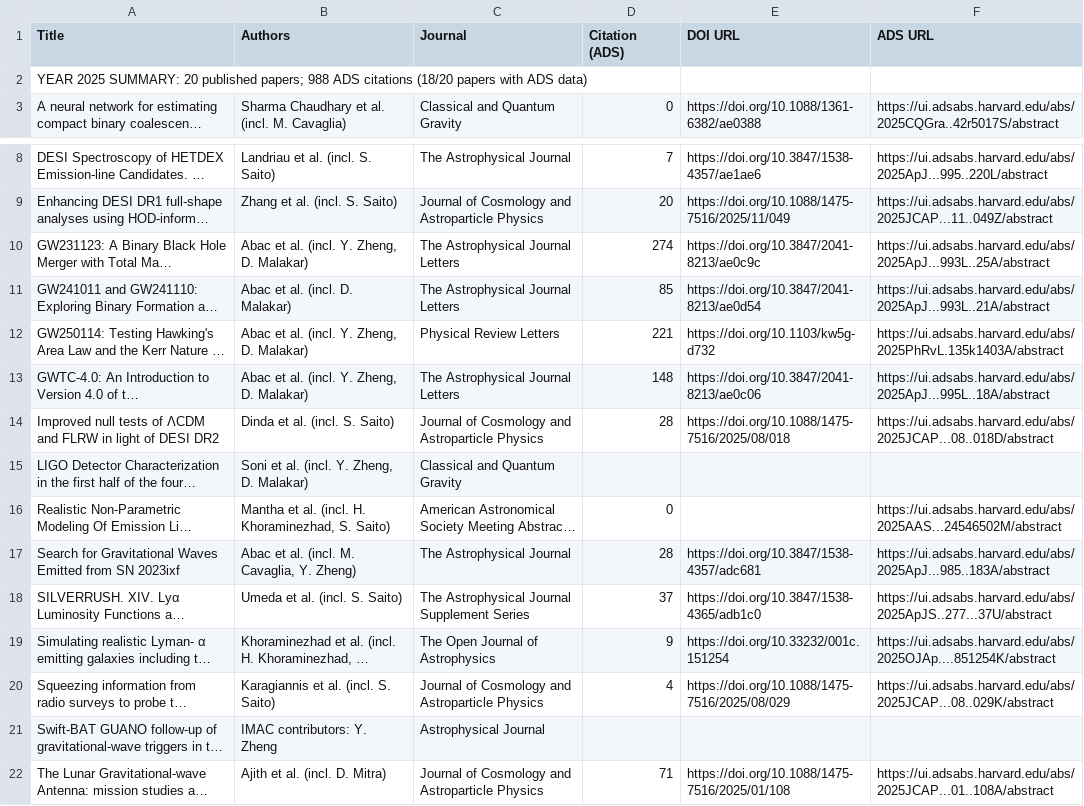
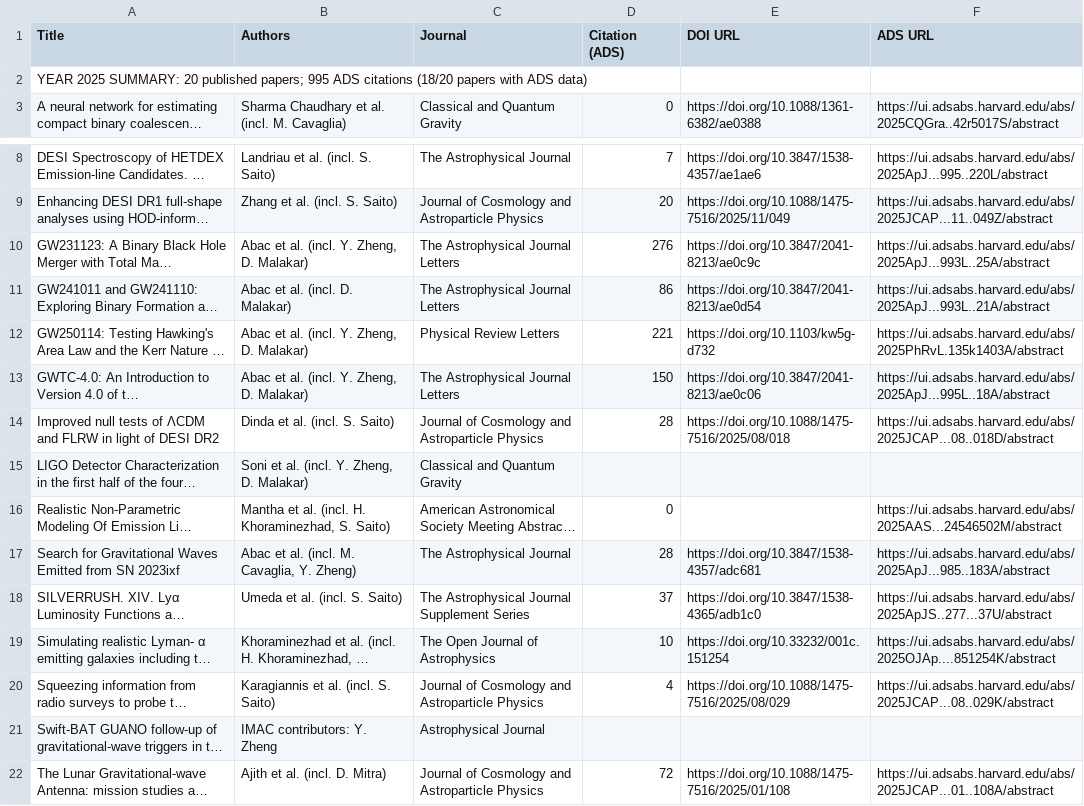
Before and after one commit to IMAC-MissouriST/imac-publications, a CSV file: docs/imac/publications_2025.csv, drawn as a sheet; only a part is shown, gaps mark what is left out; long unchanged cells end in …; the diff names each change by its address in the sheet, - before the commit and + after, or states it on an @@ line.

```diff
--- a/docs/imac/publications_2025.csv
+++ b/docs/imac/publications_2025.csv
-A2 (Title): …published papers; 988 ADS citations…
+A2 (Title): …published papers; 995 ADS citations…
-D10 (Citation (ADS)): 274
+D10 (Citation (ADS)): 276
-D11 (Citation (ADS)): 85
+D11 (Citation (ADS)): 86
-D13 (Citation (ADS)): 148
+D13 (Citation (ADS)): 150
-D19 (Citation (ADS)): 9
+D19 (Citation (ADS)): 10
-D22 (Citation (ADS)): 71
+D22 (Citation (ADS)): 72
```
Also changed, not shown: docs/imac/publications_2019.csv, docs/imac/publications_2020.csv, 12 other files.
